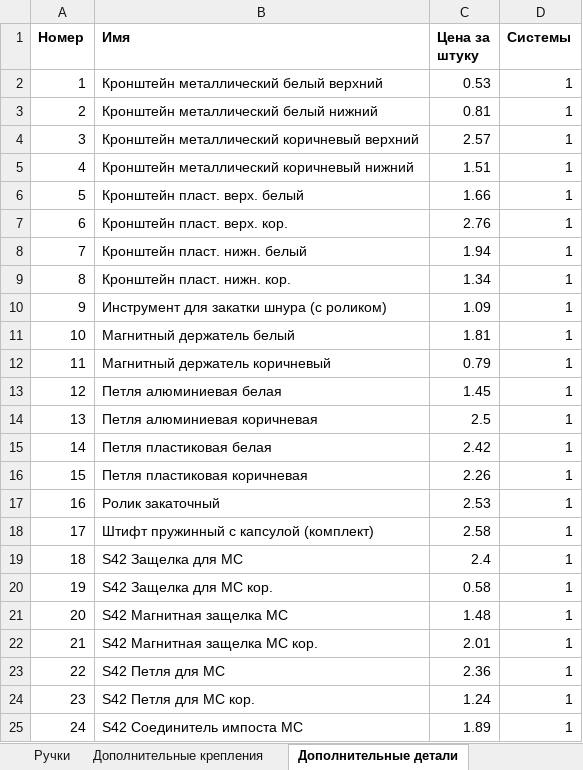
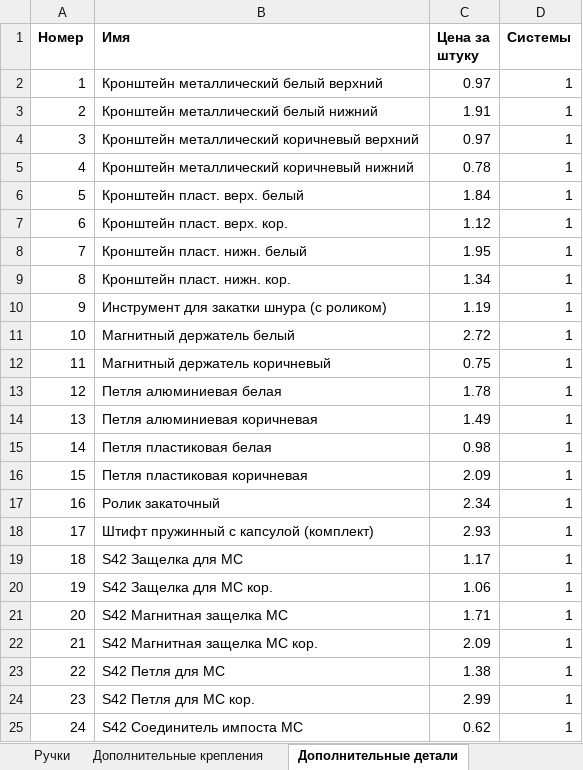
Before and after one commit to DoctorSoft/Mosquito, an Excel workbook: Mosquito/mosdb2.xlsx, sheet Дополнительные детали, drawn as a sheet; values as stored, in another font and other column widths than the file's, no borders; the diff names each change by its address in the sheet, - before the commit and + after, or states it on an @@ line.

```diff
--- a/Mosquito/mosdb2.xlsx (sheet Дополнительные детали)
+++ b/Mosquito/mosdb2.xlsx (sheet Дополнительные детали)
-C2 (Цена за штуку): 0.53
+C2 (Цена за штуку): 0.97
-C3 (Цена за штуку): 0.81
+C3 (Цена за штуку): 1.91
-C4 (Цена за штуку): 2.57
+C4 (Цена за штуку): 0.97
-C5 (Цена за штуку): 1.51
+C5 (Цена за штуку): 0.78
-C6 (Цена за штуку): 1.66
+C6 (Цена за штуку): 1.84
-C7 (Цена за штуку): 2.76
+C7 (Цена за штуку): 1.12
-C8 (Цена за штуку): 1.94
+C8 (Цена за штуку): 1.95
-C10 (Цена за штуку): 1.09
+C10 (Цена за штуку): 1.19
-C11 (Цена за штуку): 1.81
+C11 (Цена за штуку): 2.72
-C12 (Цена за штуку): 0.79
+C12 (Цена за штуку): 0.75
-C13 (Цена за штуку): 1.45
+C13 (Цена за штуку): 1.78
-C14 (Цена за штуку): 2.5
+C14 (Цена за штуку): 1.49
-C15 (Цена за штуку): 2.42
+C15 (Цена за штуку): 0.98
-C16 (Цена за штуку): 2.26
+C16 (Цена за штуку): 2.09
-C17 (Цена за штуку): 2.53
+C17 (Цена за штуку): 2.34
-C18 (Цена за штуку): 2.58
+C18 (Цена за штуку): 2.93
-C19 (Цена за штуку): 2.4
+C19 (Цена за штуку): 1.17
-C20 (Цена за штуку): 0.58
+C20 (Цена за штуку): 1.06
-C21 (Цена за штуку): 1.48
+C21 (Цена за штуку): 1.71
-C22 (Цена за штуку): 2.01
+C22 (Цена за штуку): 2.09
-C23 (Цена за штуку): 2.36
+C23 (Цена за штуку): 1.38
-C24 (Цена за штуку): 1.24
+C24 (Цена за штуку): 2.99
-C25 (Цена за штуку): 1.89
+C25 (Цена за штуку): 0.62
```
Also changed, not shown: sheet Крепления, sheet Ручки, sheet Дополнительные крепления, sheet Уголки, sheet Кремпления поперечины, 2 other files.
